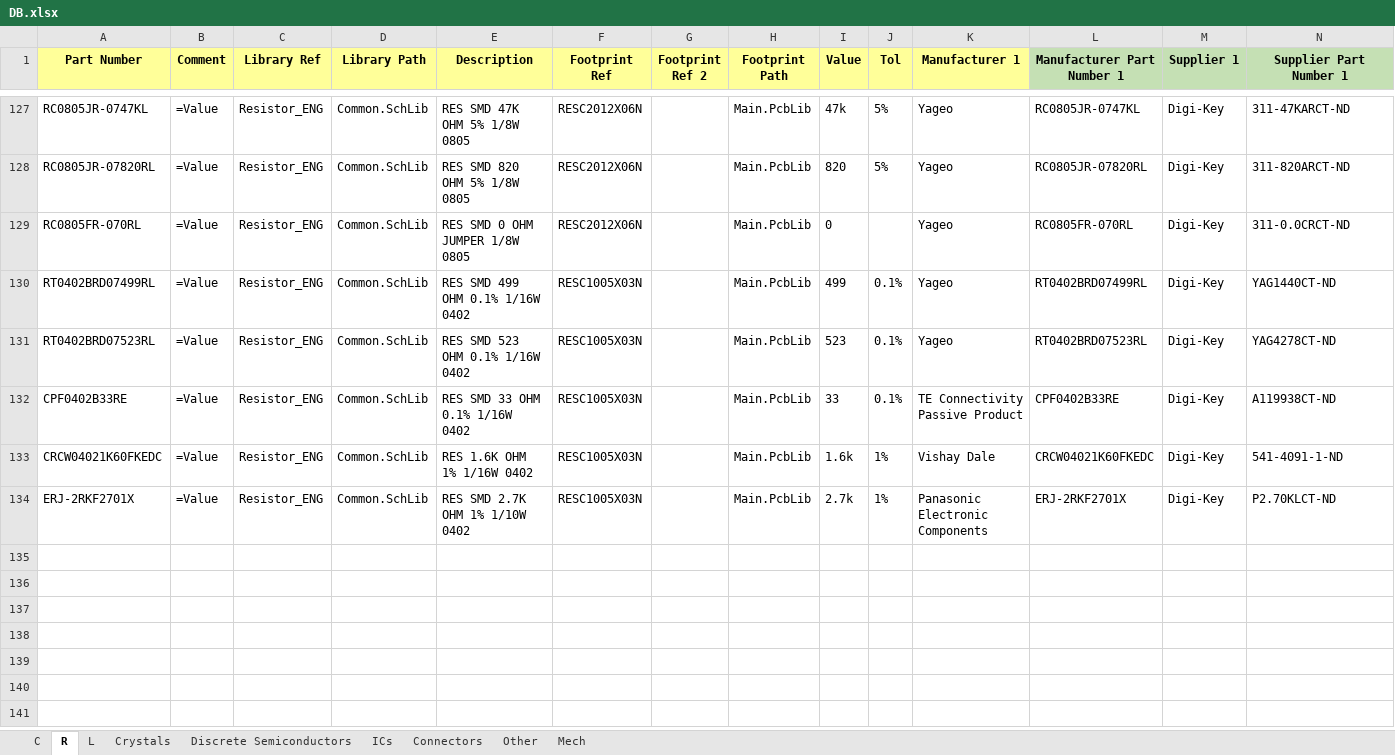
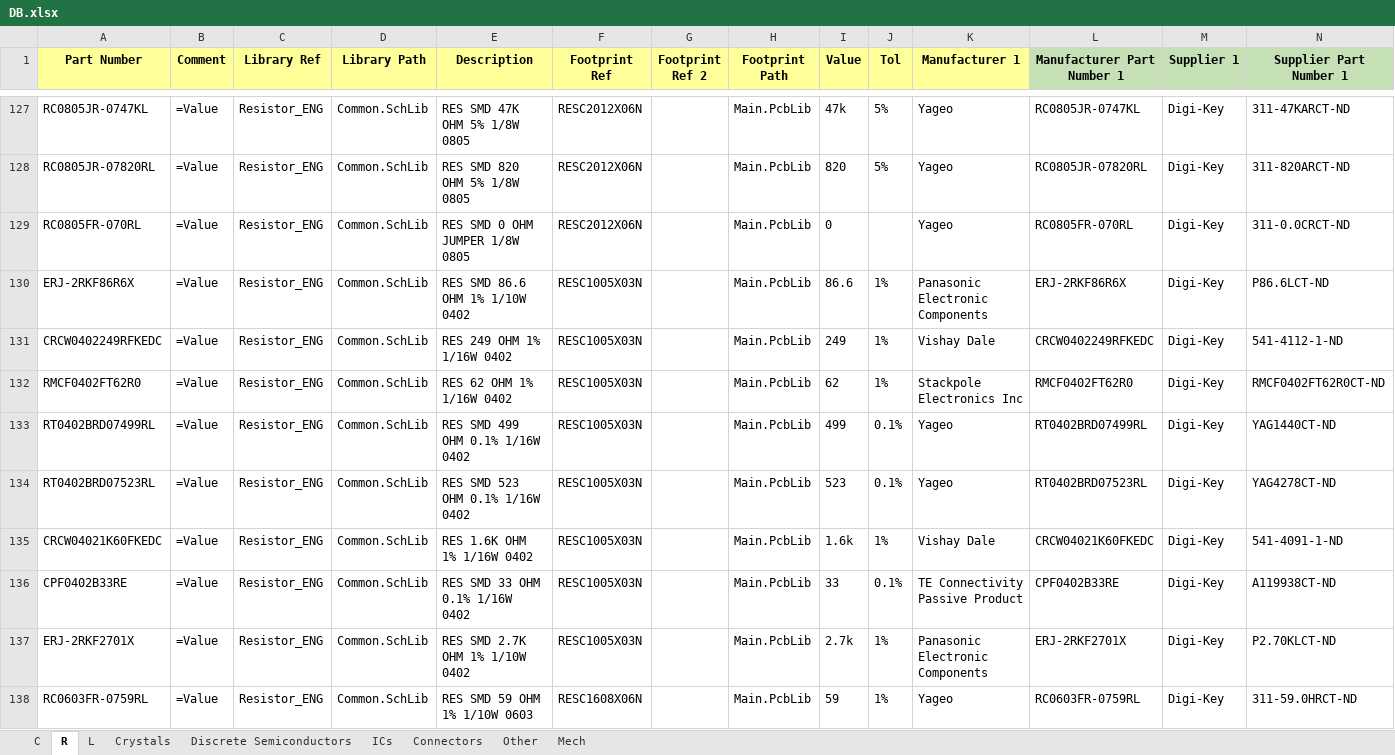
Before and after one commit to User330639/LIBS, an Excel workbook: Altium/DB.xlsx, sheet R, drawn as a sheet; only a part is shown, gaps mark what is left out; values as stored, in another font and other column widths than the file's, no borders; charts and pictures not drawn; the diff covers the shown part only; the diff names each change by its address in the sheet, - before the commit and + after, or states it on an @@ line.

```diff
--- a/Altium/DB.xlsx (sheet R)
+++ b/Altium/DB.xlsx (sheet R)
+row 130: ERJ-2RKF86R6X | =Value | Resistor_ENG | Common.SchLib | RES SMD 86.6 OHM 1% 1/10W 0402 | RESC1005X03N |  | Main.PcbLib | 86.6 | 1% | Panasonic Electronic Components | ERJ-2RKF86R6X | Digi-Key | P86.6LCT-ND
+row 131: CRCW0402249RFKEDC | =Value | Resistor_ENG | Common.SchLib | RES 249 OHM 1% 1/16W 0402 | RESC1005X03N |  | Main.PcbLib | 249 | 1% | Vishay Dale | CRCW0402249RFKEDC | Digi-Key | 541-4112-1-ND
+row 132: RMCF0402FT62R0 | =Value | Resistor_ENG | Common.SchLib | RES 62 OHM 1% 1/16W 0402 | RESC1005X03N |  | Main.PcbLib | 62 | 1% | Stackpole Electronics Inc | RMCF0402FT62R0 | Digi-Key | RMCF0402FT62R0CT-ND
@@ row 133 moved to row 135: CRCW04021K60FKEDC @@
+row 138: RC0603FR-0759RL | =Value | Resistor_ENG | Common.SchLib | RES SMD 59 OHM 1% 1/10W 0603 | RESC1608X06N |  | Main.PcbLib | 59 | 1% | Yageo | RC0603FR-0759RL | Digi-Key | 311-59.0HRCT-ND
```
Also changed, not shown: 9 added rows elsewhere in this sheet, sheet ICs, sheet Connectors, sheet Discrete Semiconductors, sheet C, sheet Crystals, sheet Mech, 5 other files.
